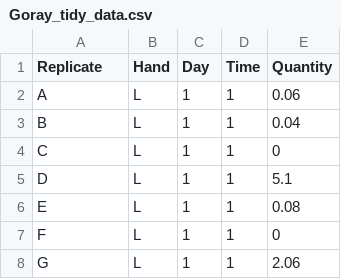
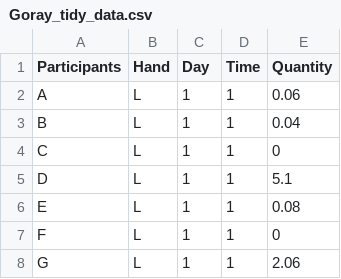
Before and after one commit to LRCFS/Synthetic_Touch_DNA_Project, a CSV file: Data/Goray_tidy_data.csv, drawn as a sheet; only a part is shown.

```diff
--- a/Data/Goray_tidy_data.csv
+++ b/Data/Goray_tidy_data.csv
@@ -1,2 +1,2 @@
-Replicate,Hand,Day,Time,Quantity
+Participants,Hand,Day,Time,Quantity
 A,L,1,1,0.06
```
Also changed, not shown: 31 other files.
